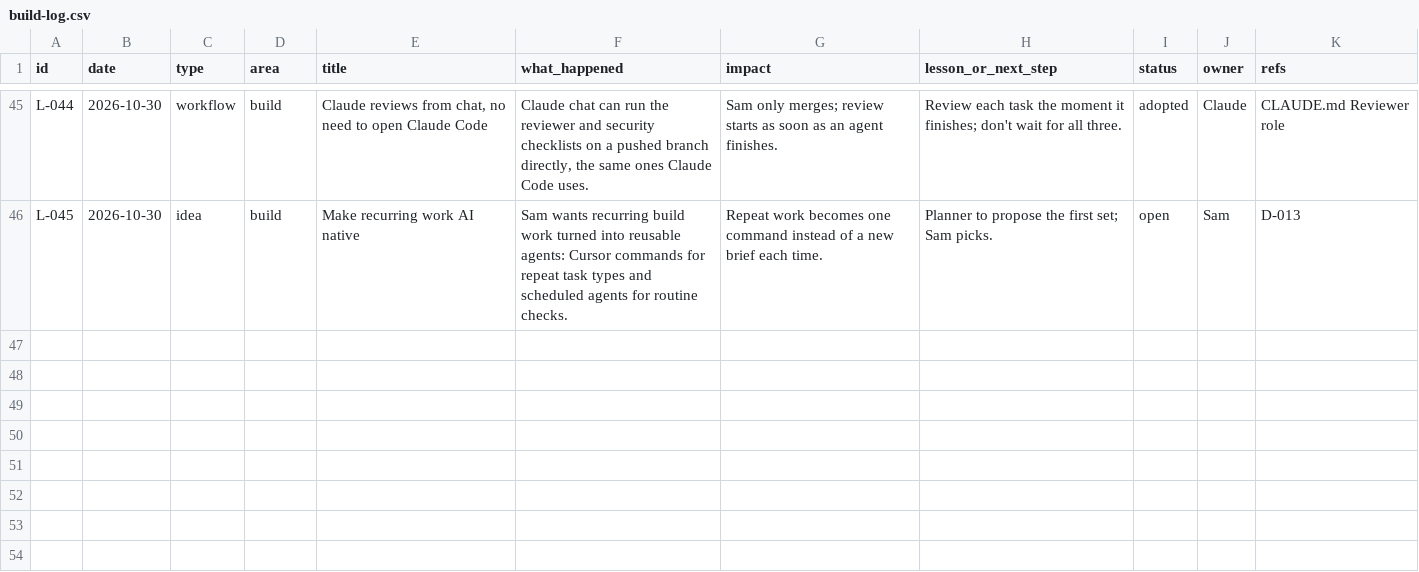
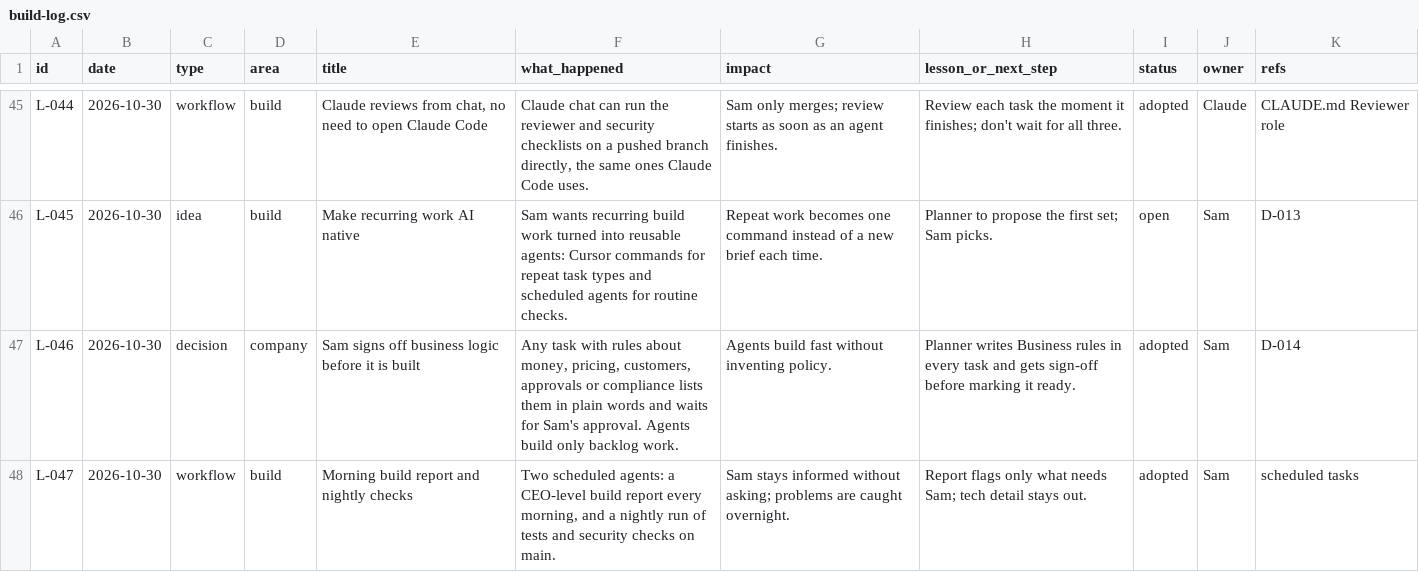
Before and after one commit to Samarjith1356/dooh-dsp, a CSV file: docs/build-log.csv, drawn as a sheet; only a part is shown, gaps mark what is left out.

Commit message:
D-014: Sam signs off business logic before build; only backlog work is built

```diff
--- a/docs/build-log.csv
+++ b/docs/build-log.csv
@@ -46 +46,3 @@ L-044,2026-10-30,workflow,build,"Claude reviews from chat, no need to open Claud
 L-045,2026-10-30,idea,build,Make recurring work AI native,Sam wants recurring build work turned into reusable agents: Cursor commands for repeat task types and scheduled agents for routine checks.,Repeat work becomes one command instead of a new brief each time.,Planner to propose the first set; Sam picks.,open,Sam,D-013
+L-046,2026-10-30,decision,company,Sam signs off business logic before it is built,"Any task with rules about money, pricing, customers, approvals or compliance lists them in plain words and waits for Sam's approval. Agents build only backlog work.",Agents build fast without inventing policy.,Planner writes Business rules in every task and gets sign-off before marking it ready.,adopted,Sam,D-014
+L-047,2026-10-30,workflow,build,Morning build report and nightly checks,"Two scheduled agents: a CEO-level build report every morning, and a nightly run of tests and security checks on main.",Sam stays informed without asking; problems are caught overnight.,Report flags only what needs Sam; tech detail stays out.,adopted,Sam,scheduled tasks
```
Also changed, not shown: 4 other files.
